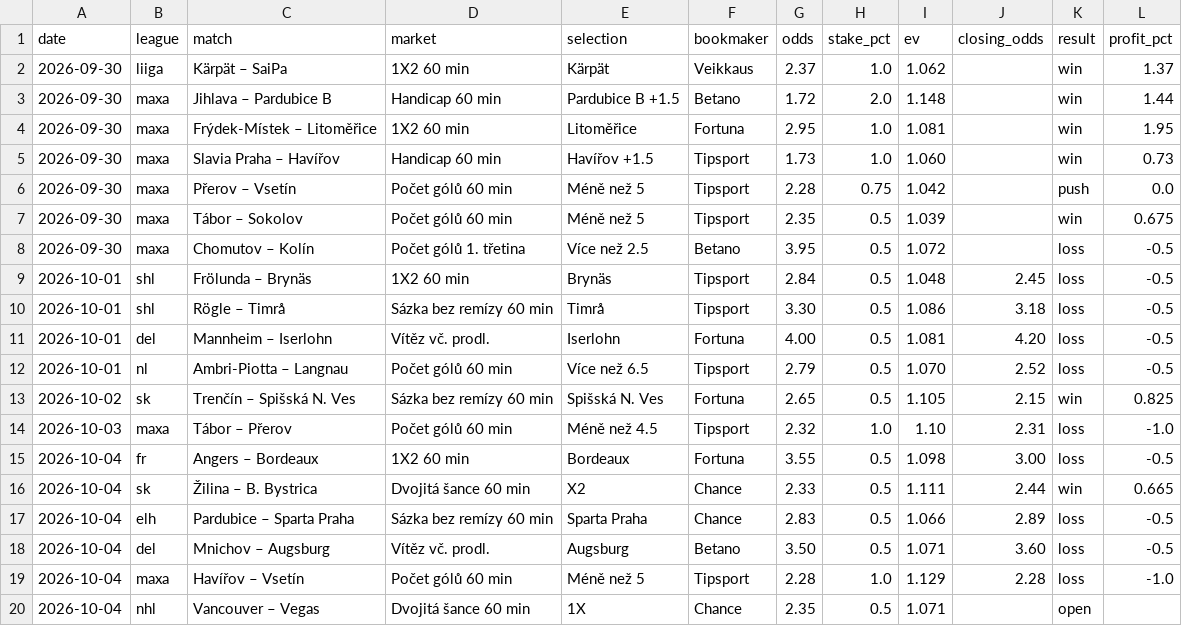
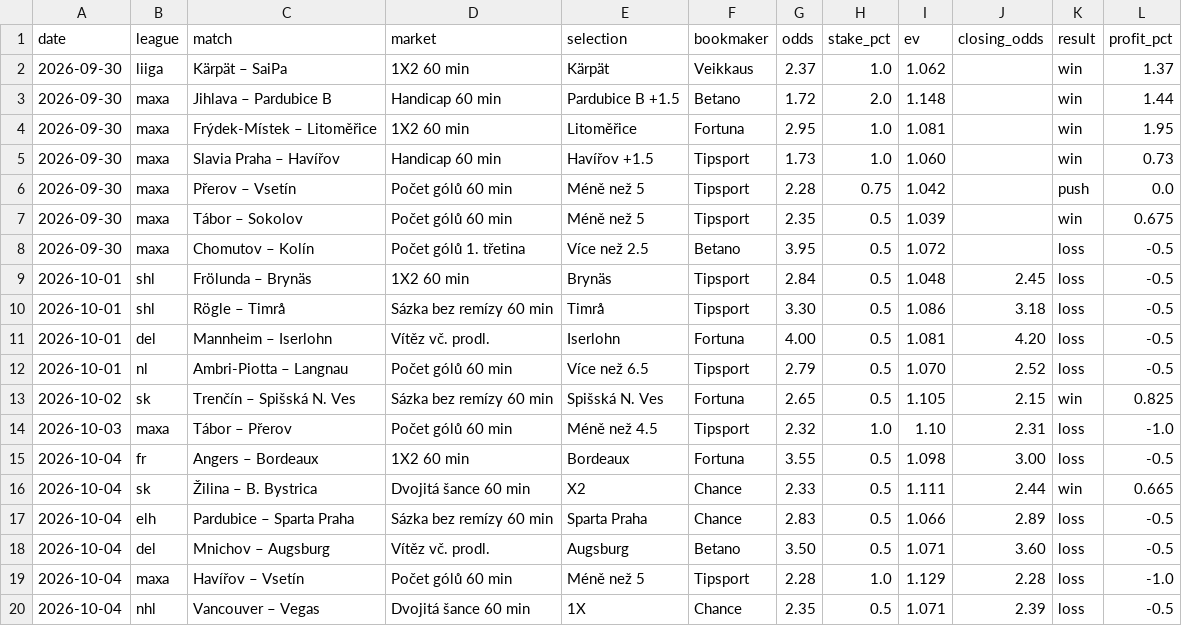
Before and after one commit to dom23jan-debug/bets, a CSV file: journal/bets.csv, drawn as a sheet.

```diff
--- a/journal/bets.csv
+++ b/journal/bets.csv
@@ -19,2 +19,2 @@ date,league,match,market,selection,bookmaker,odds,stake_pct,ev,closing_odds,resu
 2026-10-04,maxa,Havířov – Vsetín,Počet gólů 60 min,Méně než 5,Tipsport,2.28,1.0,1.129,2.28,loss,-1.0
-2026-10-04,nhl,Vancouver – Vegas,Dvojitá šance 60 min,1X,Chance,2.35,0.5,1.071,,open,
+2026-10-04,nhl,Vancouver – Vegas,Dvojitá šance 60 min,1X,Chance,2.35,0.5,1.071,2.39,loss,-0.5
```
